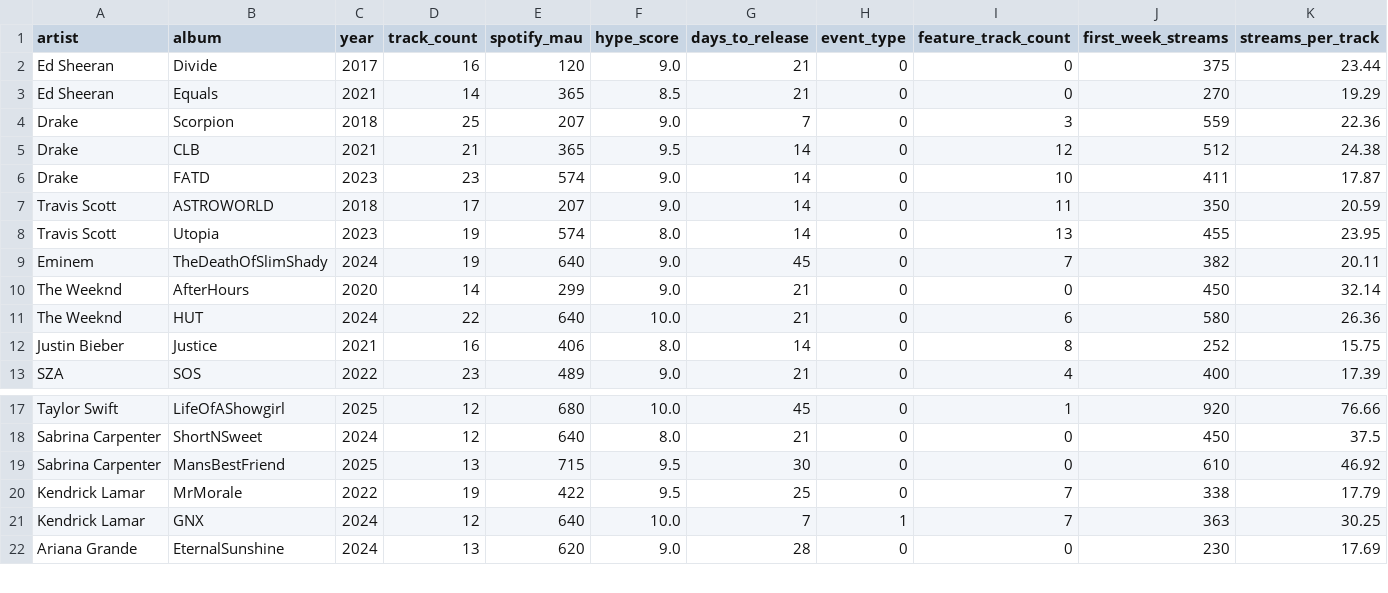
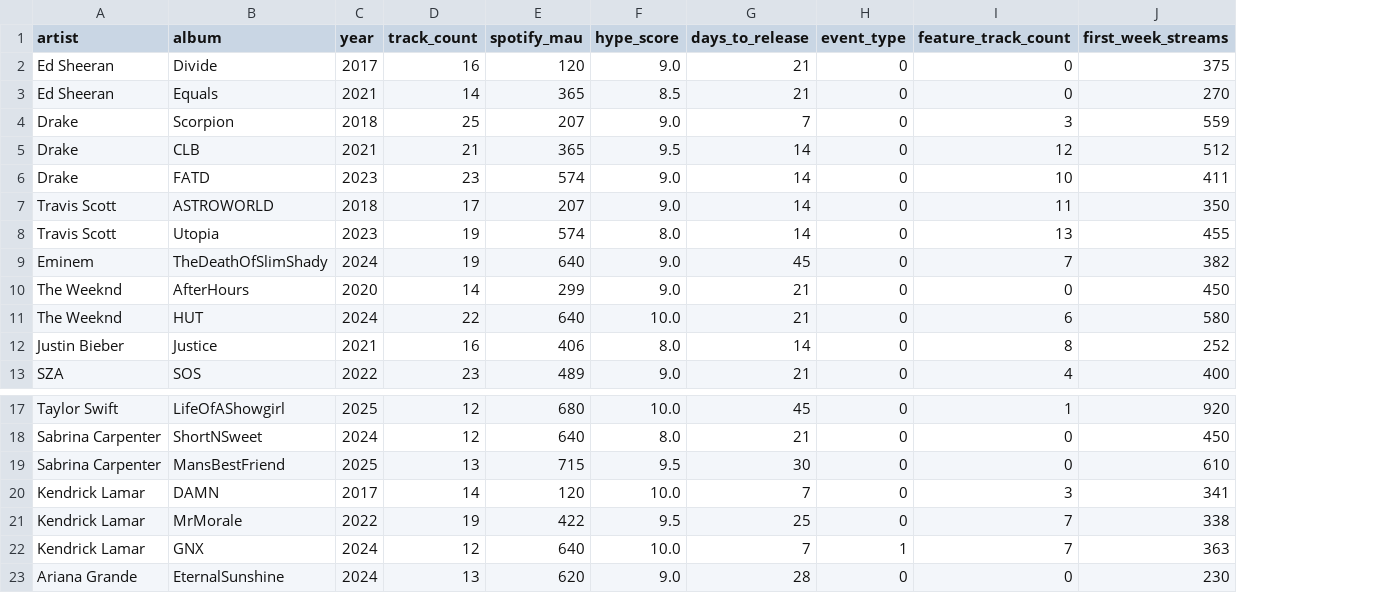
Before and after one commit to john15young/Spotify-First-Week-Streaming-Predictor, a CSV file: streaming_data_final.csv, drawn as a sheet; only a part is shown, gaps mark what is left out; removed rows and columns are numbered as before the commit, all else as after; the diff names each change by its address in the sheet, - before the commit and + after, or states it on an @@ line.

```diff
--- a/streaming_data_final.csv
+++ b/streaming_data_final.csv
-column K (streams_per_track), rows 2-13: 23.44 | 19.29 | 22.36 | 24.38 | 17.87 | 20.59 | 23.95 | 20.11 | 32.14 | 26.36 | 15.75 | 17.39; rows 17-22: 76.66 | 37.5 | 46.92 | 17.79 | 30.25 | 17.69
+row 20: Kendrick Lamar | DAMN | 2017 | 14 | 120 | 10.0 | 7 | 0 | 3 | 341
```
Also changed, not shown: 2 other files.
